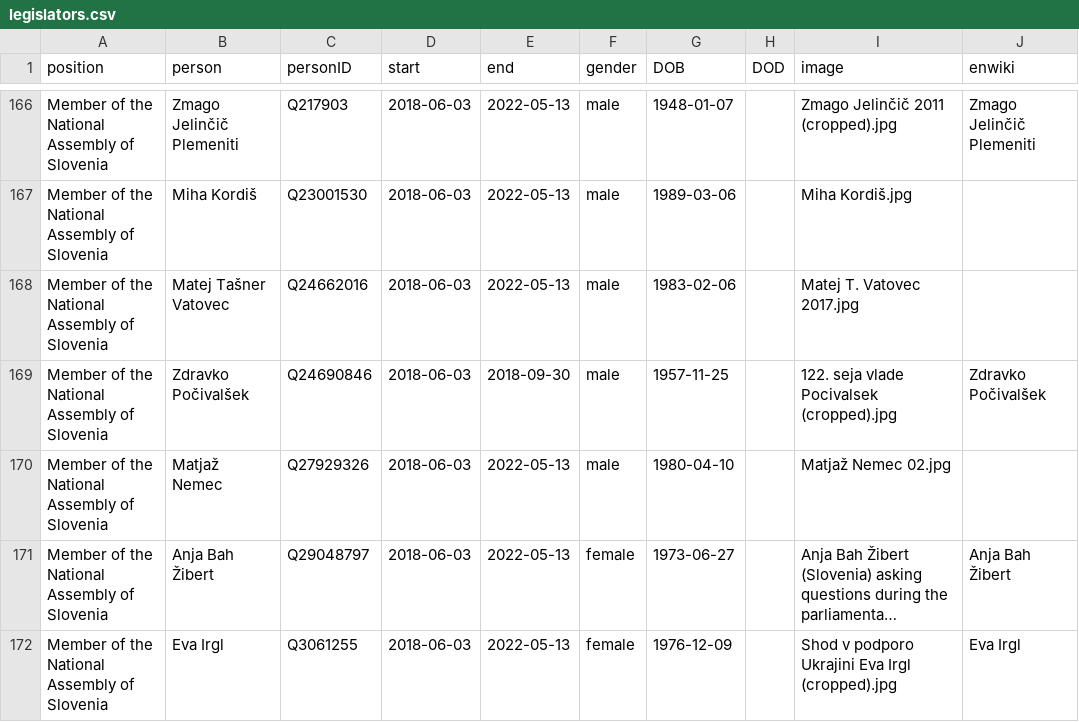
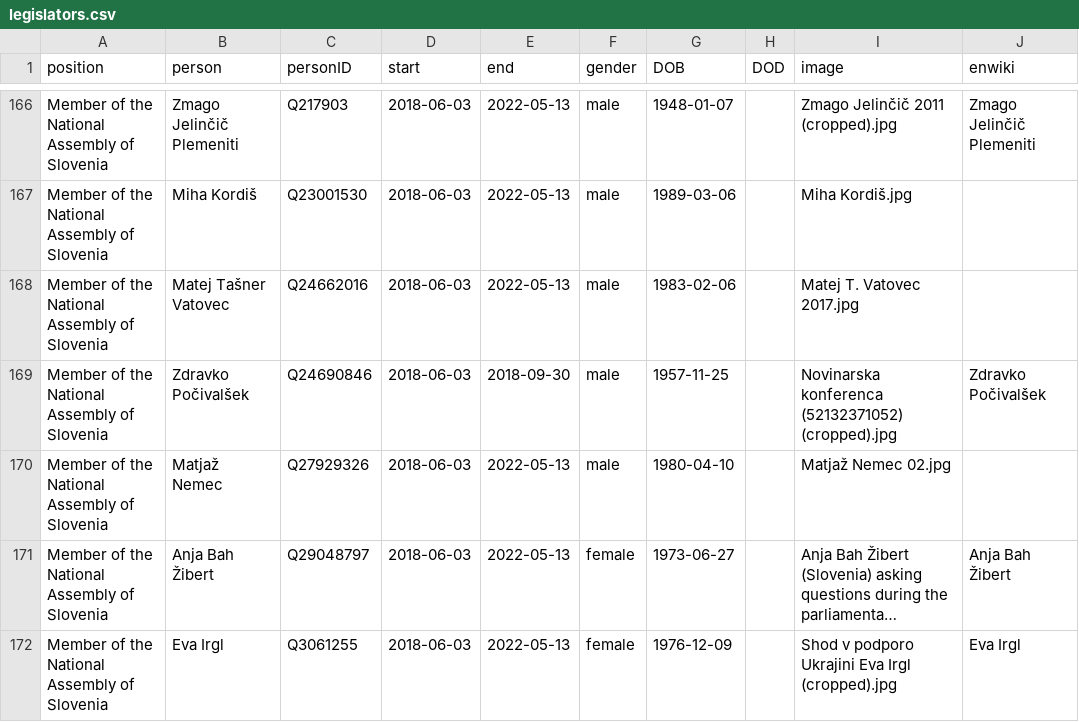
Before and after one commit to every-politician-scrapers/slovenia-cabinet, a CSV file: html/legislators.csv, drawn as a sheet; only a part is shown, gaps mark what is left out; long unchanged cells end in ….

```diff
--- a/html/legislators.csv
+++ b/html/legislators.csv
@@ -168,3 +168,3 @@ Member of the National Assembly of Slovenia,Miha Kordiš,Q23001530,2018-06-03,20
 Member of the National Assembly of Slovenia,Matej Tašner Vatovec,Q24662016,2018-06-03,2022-05-13,male,1983-02-06,,Matej T. Vatovec 2017.jpg,
-Member of the National Assembly of Slovenia,Zdravko Počivalšek,Q24690846,2018-06-03,2018-09-30,male,1957-11-25,,122. seja vlade Pocivalsek (cropped).jpg,Zdravko Počivalšek
+Member of the National Assembly of Slovenia,Zdravko Počivalšek,Q24690846,2018-06-03,2018-09-30,male,1957-11-25,,Novinarska konferenca (52132371052) (cropped).jpg,Zdravko Počivalšek
 Member of the National Assembly of Slovenia,Matjaž Nemec,Q27929326,2018-06-03,2022-05-13,male,1980-04-10,,Matjaž Nemec 02.jpg,
```
Also changed, not shown: html/holders21.csv.
